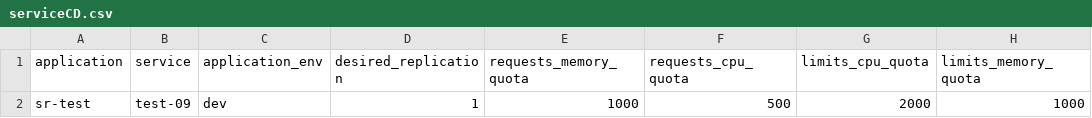
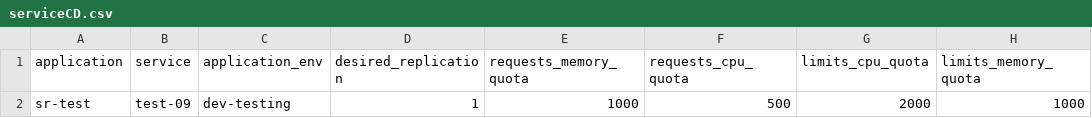
Before and after one commit to jnikita19/bp-pipeline, a CSV file: sr-test/serviceCD.csv, drawn as a sheet; only a part is shown; the diff names each change by its address in the sheet, - before the commit and + after, or states it on an @@ line.

Commit message:
Update serviceCD.csv

```diff
--- a/sr-test/serviceCD.csv
+++ b/sr-test/serviceCD.csv
-C2 (application_env): dev
+C2 (application_env): dev-testing
```
